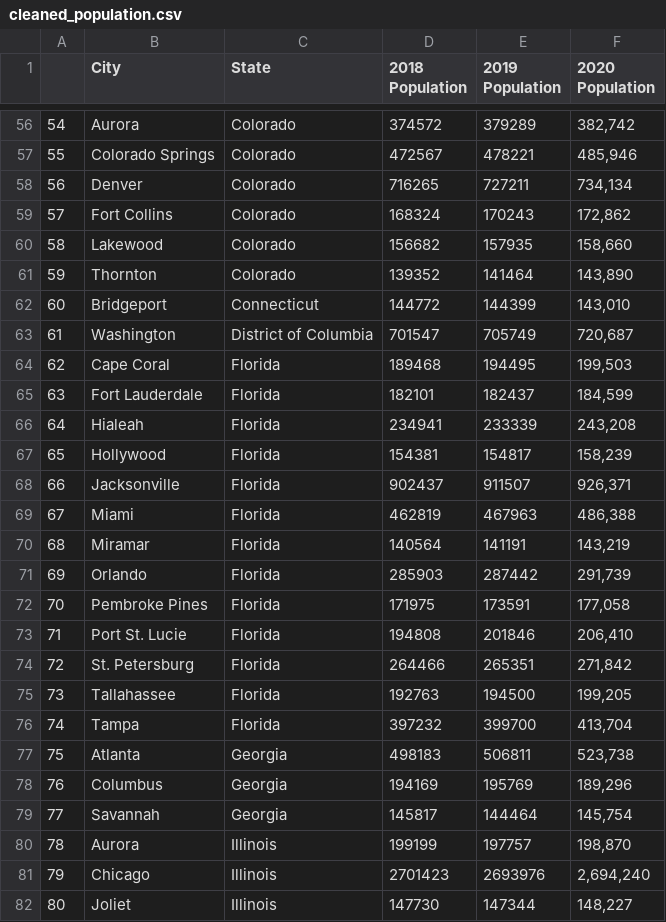
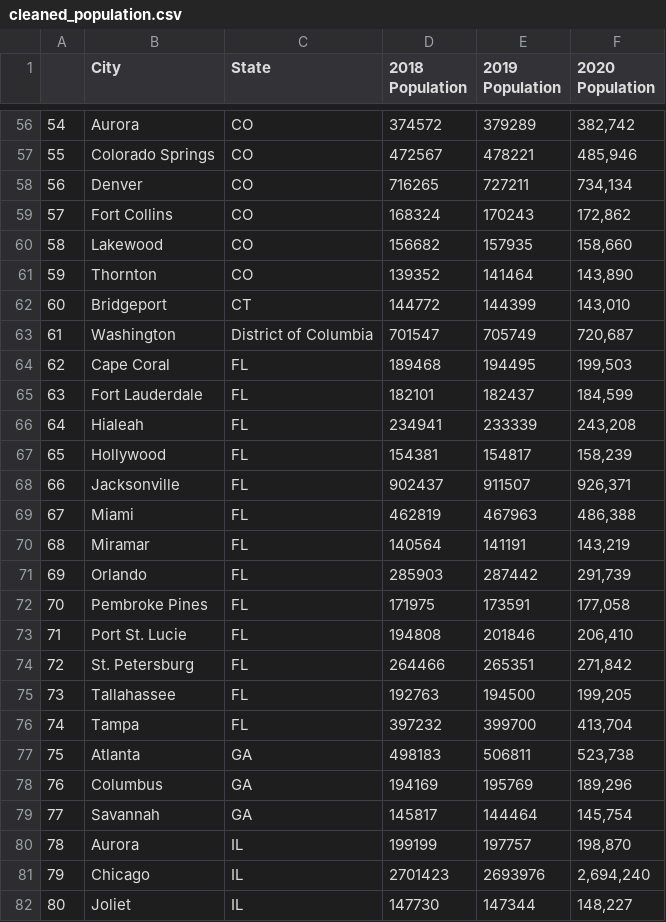
Before and after one commit to stellakk75/HousingMarketCOVID-19Project, a CSV file: cleaned_population.csv, drawn as a sheet; only a part is shown, gaps mark what is left out; the diff covers the shown part only.

```diff
--- a/cleaned_population.csv
+++ b/cleaned_population.csv
@@ -56,27 +56,27 @@
-54,Aurora ,Colorado,374572,379289,"382,742"
-55,Colorado Springs ,Colorado,472567,478221,"485,946"
-56,Denver ,Colorado,716265,727211,"734,134"
-57,Fort Collins ,Colorado,168324,170243,"172,862"
-58,Lakewood ,Colorado,156682,157935,"158,660"
-59,Thornton ,Colorado,139352,141464,"143,890"
-60,Bridgeport ,Connecticut,144772,144399,"143,010"
+54,Aurora ,CO,374572,379289,"382,742"
+55,Colorado Springs ,CO,472567,478221,"485,946"
+56,Denver ,CO,716265,727211,"734,134"
+57,Fort Collins ,CO,168324,170243,"172,862"
+58,Lakewood ,CO,156682,157935,"158,660"
+59,Thornton ,CO,139352,141464,"143,890"
+60,Bridgeport ,CT,144772,144399,"143,010"
 61,Washington ,District of Columbia,701547,705749,"720,687"
-62,Cape Coral ,Florida,189468,194495,"199,503"
-63,Fort Lauderdale ,Florida,182101,182437,"184,599"
-64,Hialeah ,Florida,234941,233339,"243,208"
-65,Hollywood ,Florida,154381,154817,"158,239"
-66,Jacksonville ,Florida,902437,911507,"926,371"
-67,Miami ,Florida,462819,467963,"486,388"
-68,Miramar ,Florida,140564,141191,"143,219"
-69,Orlando ,Florida,285903,287442,"291,739"
-70,Pembroke Pines ,Florida,171975,173591,"177,058"
-71,Port St. Lucie ,Florida,194808,201846,"206,410"
-72,St. Petersburg ,Florida,264466,265351,"271,842"
-73,Tallahassee ,Florida,192763,194500,"199,205"
-74,Tampa ,Florida,397232,399700,"413,704"
-75,Atlanta ,Georgia,498183,506811,"523,738"
-76,Columbus ,Georgia,194169,195769,"189,296"
-77,Savannah ,Georgia,145817,144464,"145,754"
-78,Aurora ,Illinois,199199,197757,"198,870"
-79,Chicago ,Illinois,2701423,2693976,"2,694,240"
-80,Joliet ,Illinois,147730,147344,"148,227"
+62,Cape Coral ,FL,189468,194495,"199,503"
+63,Fort Lauderdale ,FL,182101,182437,"184,599"
+64,Hialeah ,FL,234941,233339,"243,208"
+65,Hollywood ,FL,154381,154817,"158,239"
+66,Jacksonville ,FL,902437,911507,"926,371"
+67,Miami ,FL,462819,467963,"486,388"
+68,Miramar ,FL,140564,141191,"143,219"
+69,Orlando ,FL,285903,287442,"291,739"
+70,Pembroke Pines ,FL,171975,173591,"177,058"
+71,Port St. Lucie ,FL,194808,201846,"206,410"
+72,St. Petersburg ,FL,264466,265351,"271,842"
+73,Tallahassee ,FL,192763,194500,"199,205"
+74,Tampa ,FL,397232,399700,"413,704"
+75,Atlanta ,GA,498183,506811,"523,738"
+76,Columbus ,GA,194169,195769,"189,296"
+77,Savannah ,GA,145817,144464,"145,754"
+78,Aurora ,IL,199199,197757,"198,870"
+79,Chicago ,IL,2701423,2693976,"2,694,240"
+80,Joliet ,IL,147730,147344,"148,227"
```
Also changed, not shown: 155 edited cells elsewhere in this file, 2 other files.
